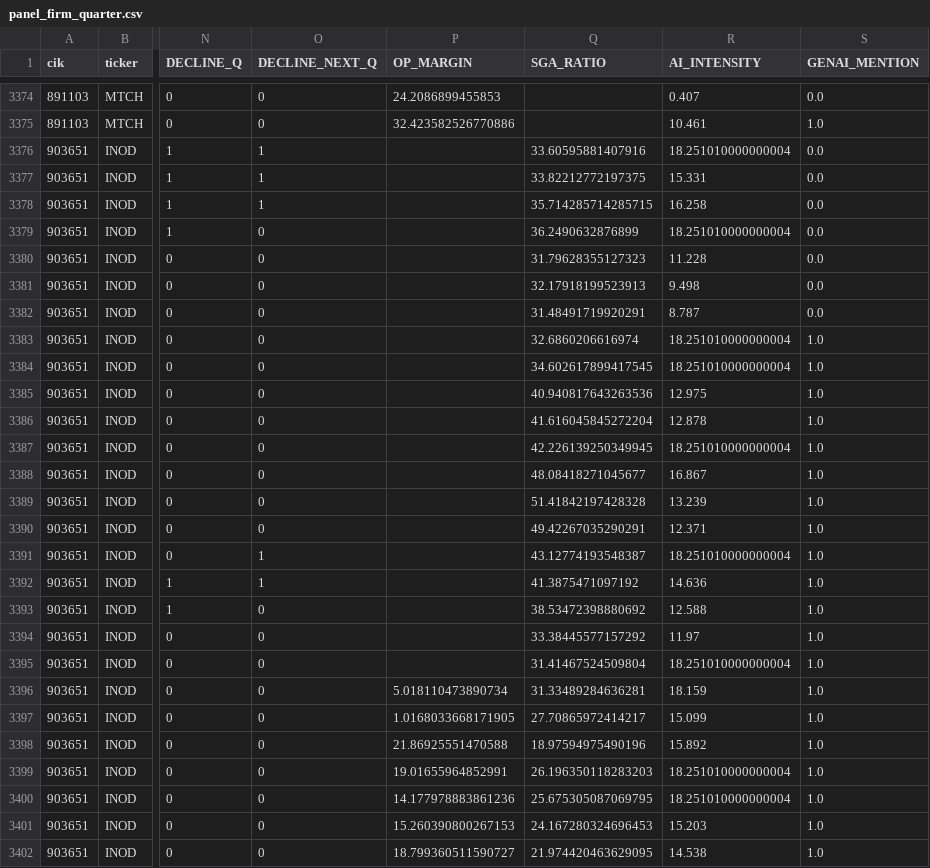
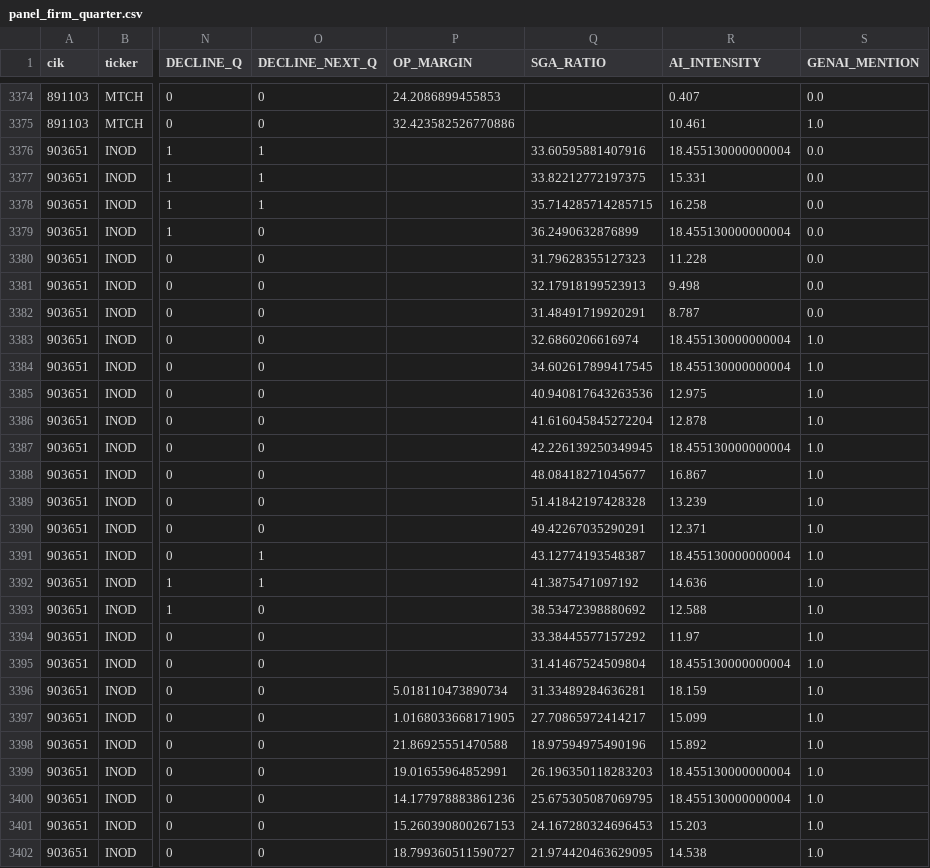
Before and after one commit to ckt-github/gsi-genai-capstone, a CSV file: data/processed/panel_firm_quarter.csv, drawn as a sheet; only a part is shown, gaps mark what is left out; the diff covers the shown part only; the diff names each change by its address in the sheet, - before the commit and + after, or states it on an @@ line.

```diff
--- a/data/processed/panel_firm_quarter.csv
+++ b/data/processed/panel_firm_quarter.csv
-R3376 (AI_INTENSITY): 18.251010000000004
+R3376 (AI_INTENSITY): 18.455130000000004
-R3379 (AI_INTENSITY): 18.251010000000004
+R3379 (AI_INTENSITY): 18.455130000000004
-R3383:R3384 (AI_INTENSITY): 18.251010000000004
+R3383:R3384 (AI_INTENSITY): 18.455130000000004
-R3387 (AI_INTENSITY): 18.251010000000004
+R3387 (AI_INTENSITY): 18.455130000000004
-R3391 (AI_INTENSITY): 18.251010000000004
+R3391 (AI_INTENSITY): 18.455130000000004
-R3395 (AI_INTENSITY): 18.251010000000004
+R3395 (AI_INTENSITY): 18.455130000000004
-R3399:R3400 (AI_INTENSITY): 18.251010000000004
+R3399:R3400 (AI_INTENSITY): 18.455130000000004
```
Also changed, not shown: 42 edited cells elsewhere in this file, 5 other files.
